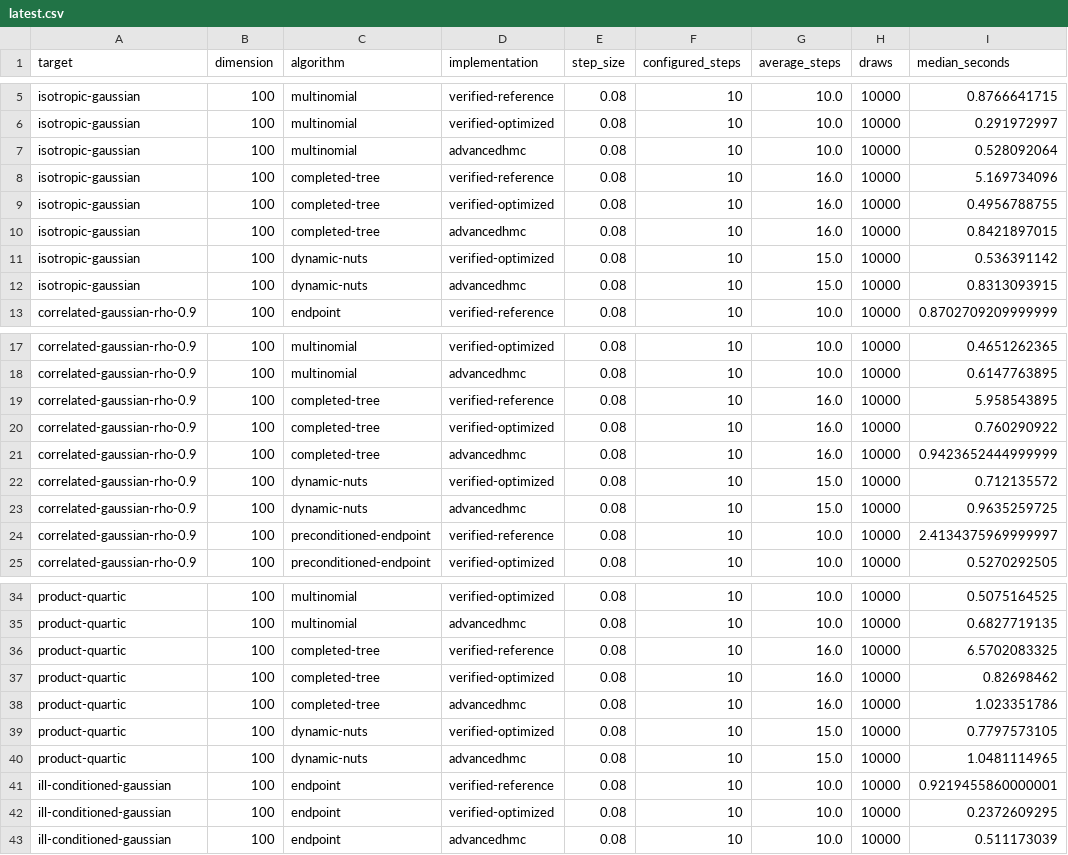
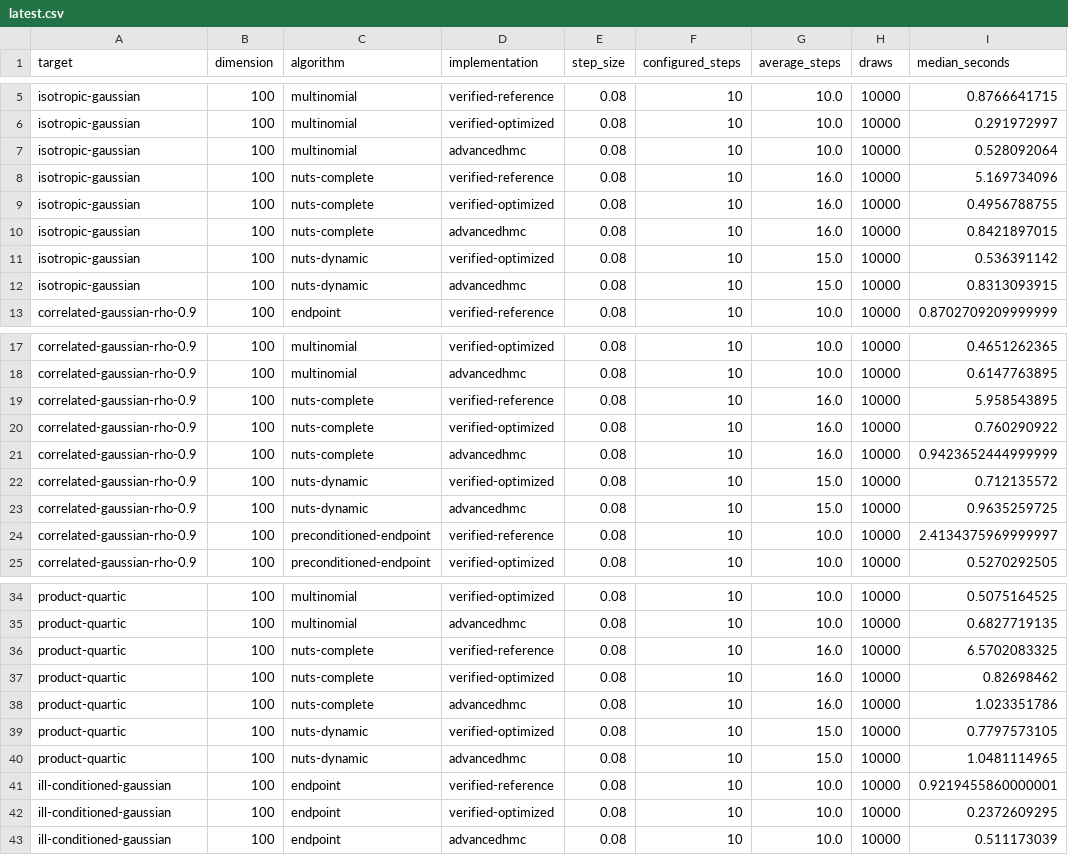
Before and after one commit to xukai92/mcmc-lean, a CSV file: benchmark/results/latest.csv, drawn as a sheet; only a part is shown, gaps mark what is left out; the diff covers the shown part only; the diff names each change by its address in the sheet, - before the commit and + after, or states it on an @@ line.

```diff
--- a/benchmark/results/latest.csv
+++ b/benchmark/results/latest.csv
-C8:C10 (algorithm): completed-tree
+C8:C10 (algorithm): nuts-complete
-C11:C12 (algorithm): dynamic-nuts
+C11:C12 (algorithm): nuts-dynamic
-C19:C21 (algorithm): completed-tree
+C19:C21 (algorithm): nuts-complete
-C22:C23 (algorithm): dynamic-nuts
+C22:C23 (algorithm): nuts-dynamic
-C36:C38 (algorithm): completed-tree
+C36:C38 (algorithm): nuts-complete
-C39:C40 (algorithm): dynamic-nuts
+C39:C40 (algorithm): nuts-dynamic
```
Also changed, not shown: 10 edited cells elsewhere in this file, benchmark/results/quality.csv, benchmark/results/timings.csv, 7 other files.
